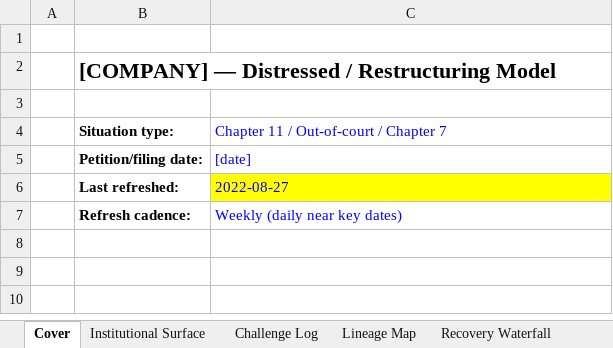
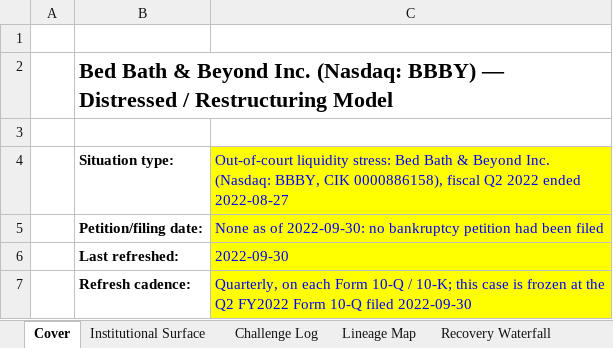
Before and after one commit to SMC17/finance-segway, an Excel workbook: 24_Distressed_Restructuring/instances/public_bbby_2022_liquidity.xlsx, sheet Cover, drawn as a sheet; values as stored, in another font and other column widths than the file's, no borders; the diff names each change by its address in the sheet, - before the commit and + after, or states it on an @@ line.

```diff
--- a/24_Distressed_Restructuring/instances/public_bbby_2022_liquidity.xlsx (sheet Cover)
+++ b/24_Distressed_Restructuring/instances/public_bbby_2022_liquidity.xlsx (sheet Cover)
-B2: [COMPANY] — Distressed…
+B2: Bed Bath & Beyond Inc. (Nasdaq: BBBY) — Distressed…
-C4: Chapter 11 / Out-of-court / Chapter 7
+C4: Out-of-court liquidity stress: Bed Bath & Beyond Inc. (Nasdaq: BBBY, CIK 0000886158), fiscal Q2 2022 ended 2022-08-27
-C4:C5 fill: none
+C4:C5 fill: #FFFF00
-C5: [date]
+C5: None as of 2022-09-30: no bankruptcy petition had been filed
-C6: 2022-08-27
+C6: 2022-09-30
-C7: Weekly (daily near key dates)
+C7: Quarterly, on each Form 10-Q / 10-K; this case is frozen at the Q2 FY2022 Form 10-Q filed 2022-09-30
-C7 fill: none
+C7 fill: #FFFF00
```
Also changed, not shown: sheet 13-Week Liquidity, sheet Liquidation vs Reorg, sheet Recovery Waterfall, sheet RefreshLog, sheet Decision & Checks, sheet New Money, 8 other files.
